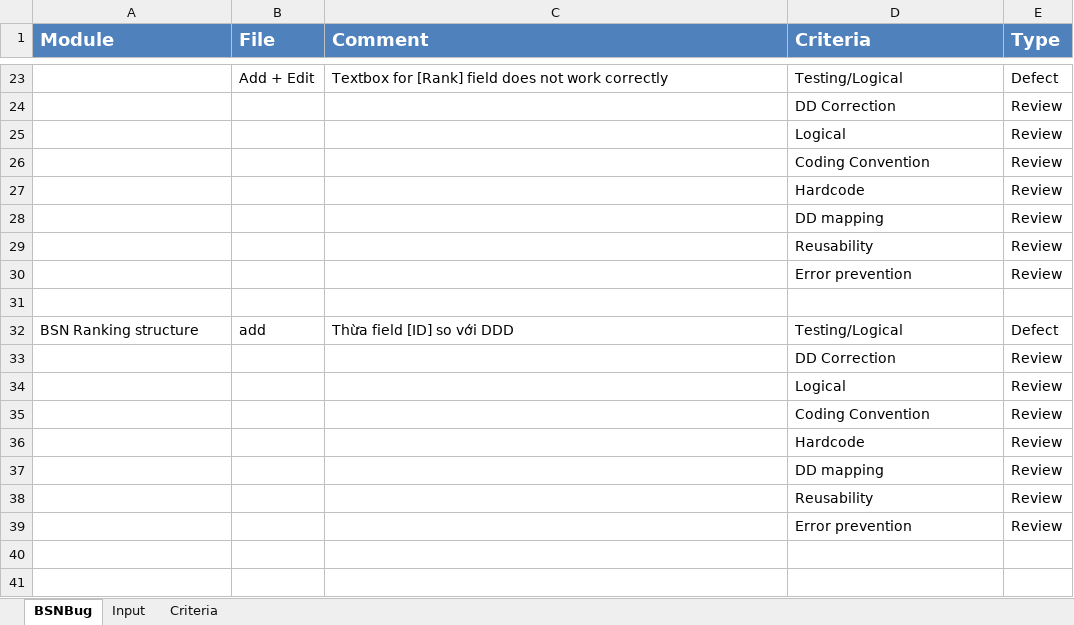
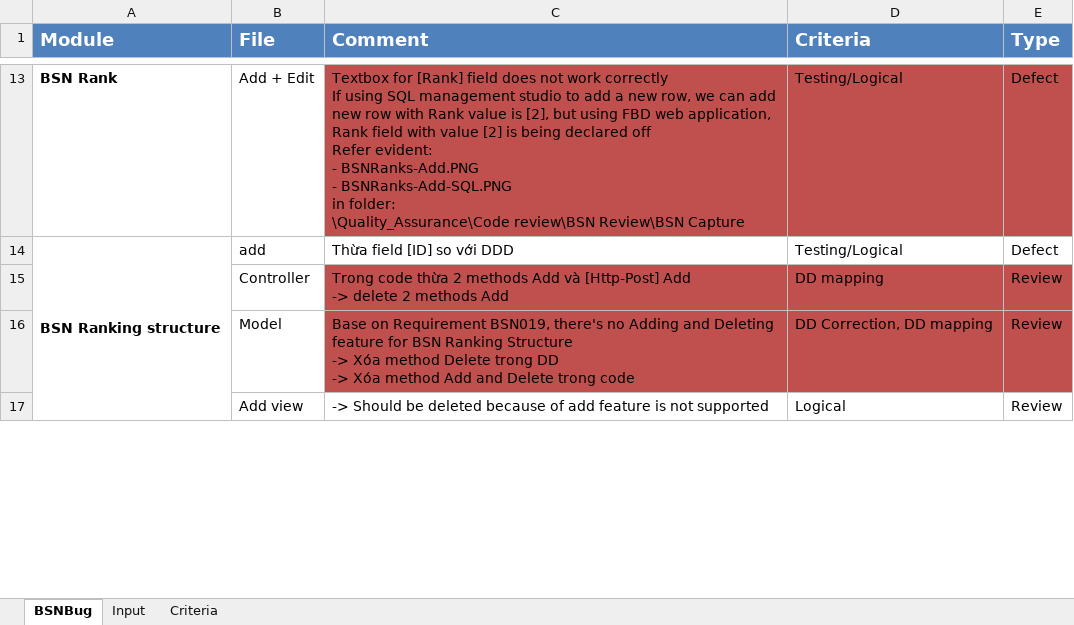
Before and after one commit to maily89/fbdm, an Excel workbook: Quality_Assurance/Code review/BSN Review/BSN Bug.xlsx, sheet BSNBug, drawn as a sheet; only a part is shown, gaps mark what is left out; values as stored, in another font and other column widths than the file's, no borders; removed rows and columns are numbered as before the commit, all else as after; ↵ is a line break in a cell; the diff covers the shown part only; the diff names each change by its address in the sheet, - before the commit and + after, or states it on an @@ line.

Commit message:
Add Code review files for BSN

```diff
--- a/Quality_Assurance/Code review/BSN Review/BSN Bug.xlsx (sheet BSNBug)
+++ b/Quality_Assurance/Code review/BSN Review/BSN Bug.xlsx (sheet BSNBug)
-A13 (Module): (empty)
+A13 (Module): BSN Rank
-C13 (Comment): …work correctly
+C13 (Comment): …work correctly ↵ If using SQL management studio to add a new row, we can add new row with Rank value is [2], but using FBD web application, Rank field with value [2] is being declared off ↵ Refer evident: ↵ - BSNRanks-Add.PNG ↵ - BSNRanks-Add-SQL.PNG ↵ in folder: ↵ \Quality_Assurance\Code review\BSN Review\BSN Capture
-C13:E13 fill: none
+C13:E13 fill: #C0504D
-row 24:  |  |  | DD Correction | Review
-row 25:  |  |  | Logical | Review
-row 26:  |  |  | Coding Convention | Review
-row 27:  |  |  | Hardcode | Review
-row 28:  |  |  | DD mapping | Review
-row 29:  |  |  | Reusability | Review
-row 30:  |  |  | Error prevention | Review
-row 31: (empty)
-A14 bold: off
+A14 bold: on
+A14:A18 merged
-row 33:  |  |  | DD Correction | Review
-row 34:  |  |  | Logical | Review
-row 35:  |  |  | Coding Convention | Review
-row 36:  |  |  | Hardcode | Review
-B15 (File): (empty)
+B15 (File): Controller
-C15 (Comment): (empty)
+C15 (Comment): Trong code thừa 2 methods Add và [Http-Post] Add ↵ -> delete 2 methods Add
-C15:E15 fill: none
+C15:E15 fill: #C0504D
-row 38:  |  |  | Reusability | Review
-row 39:  |  |  | Error prevention | Review
-row 16: (empty)
+row 16:  | Model | Base on Requirement BSN019, there's no Adding and Deleting feature for BSN Ranking Structure ↵ -> Xóa method Delete trong DD ↵ -> Xóa method Add and Delete trong code | DD Correction, DD mapping | Review
-C16:E16 fill: none
+C16:E16 fill: #C0504D
-row 17: (empty)
+row 17:  | Add view | -> Should be deleted because of add feature is not supported | Logical | Review
```
Also changed, not shown: 9 added rows, 42 removed rows, 22 edited cells, cell formats and merged cells elsewhere in this sheet, 15 other files.
